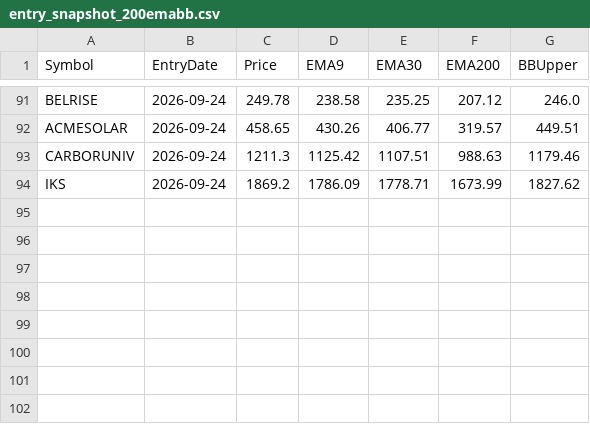
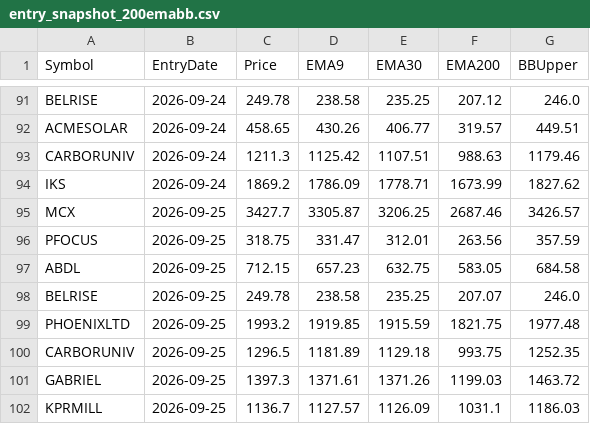
Before and after one commit to finnyrajmann/nse-200emabb, a CSV file: data/entry_snapshot_200emabb.csv, drawn as a sheet; only a part is shown, gaps mark what is left out.

Commit message:
Auto-update — 2026-09-25

```diff
--- a/data/entry_snapshot_200emabb.csv
+++ b/data/entry_snapshot_200emabb.csv
@@ -94 +94,9 @@ CARBORUNIV,2026-09-24,1211.3,1125.42,1107.51,988.63,1179.46
 IKS,2026-09-24,1869.2,1786.09,1778.71,1673.99,1827.62
+MCX,2026-09-25,3427.7,3305.87,3206.25,2687.46,3426.57
+PFOCUS,2026-09-25,318.75,331.47,312.01,263.56,357.59
+ABDL,2026-09-25,712.15,657.23,632.75,583.05,684.58
+BELRISE,2026-09-25,249.78,238.58,235.25,207.07,246.0
+PHOENIXLTD,2026-09-25,1993.2,1919.85,1915.59,1821.75,1977.48
+CARBORUNIV,2026-09-25,1296.5,1181.89,1129.18,993.75,1252.35
+GABRIEL,2026-09-25,1397.3,1371.61,1371.26,1199.03,1463.72
+KPRMILL,2026-09-25,1136.7,1127.57,1126.09,1031.1,1186.03
```
